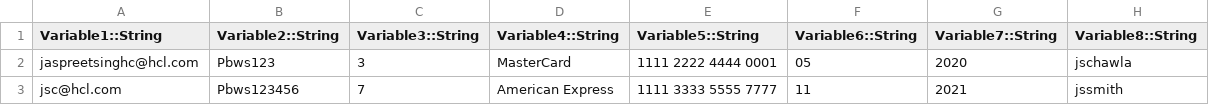
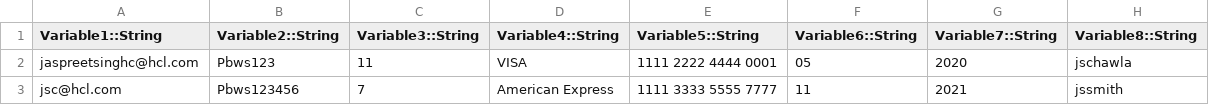
Before and after one commit to kevin-mooney/FT_SVT_TestAsset, a CSV file: 9211_WebUITestPrj1/Datapools/Copy of May3_ds01.csv, drawn as a sheet.

```diff
--- a/9211_WebUITestPrj1/Datapools/Copy of May3_ds01.csv
+++ b/9211_WebUITestPrj1/Datapools/Copy of May3_ds01.csv
@@ -1,3 +1,3 @@
 Variable1::String,Variable2::String,Variable3::String,Variable4::String,Variable5::String,Variable6::String,Variable7::String,Variable8::String
-jaspreetsinghc@hcl.com,Pbws123,3,MasterCard,1111 2222 4444 0001,05,2020,jschawla
+jaspreetsinghc@hcl.com,Pbws123,11,VISA,1111 2222 4444 0001,05,2020,jschawla
 jsc@hcl.com,Pbws123456,7,American Express,1111 3333 5555 7777,11,2021,jssmith
```
Also changed, not shown: 3 other files.
